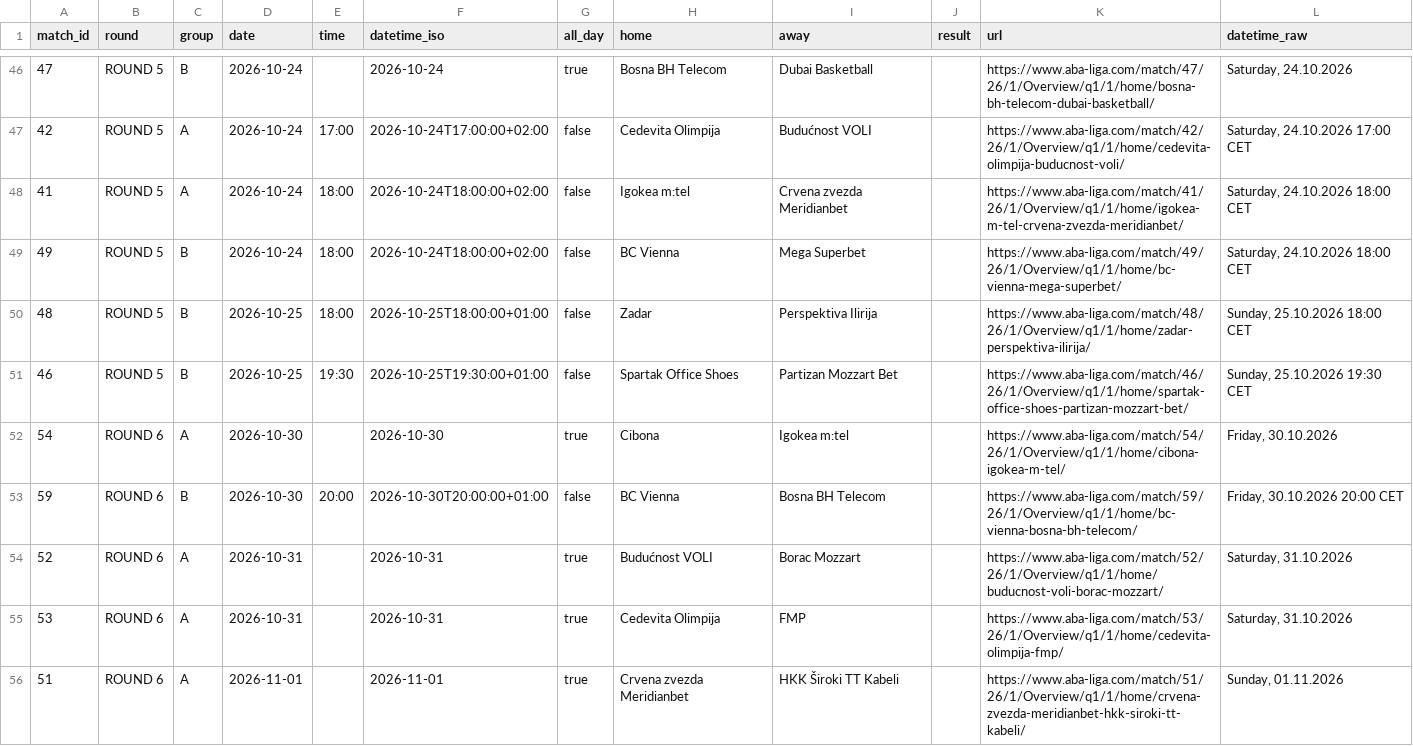
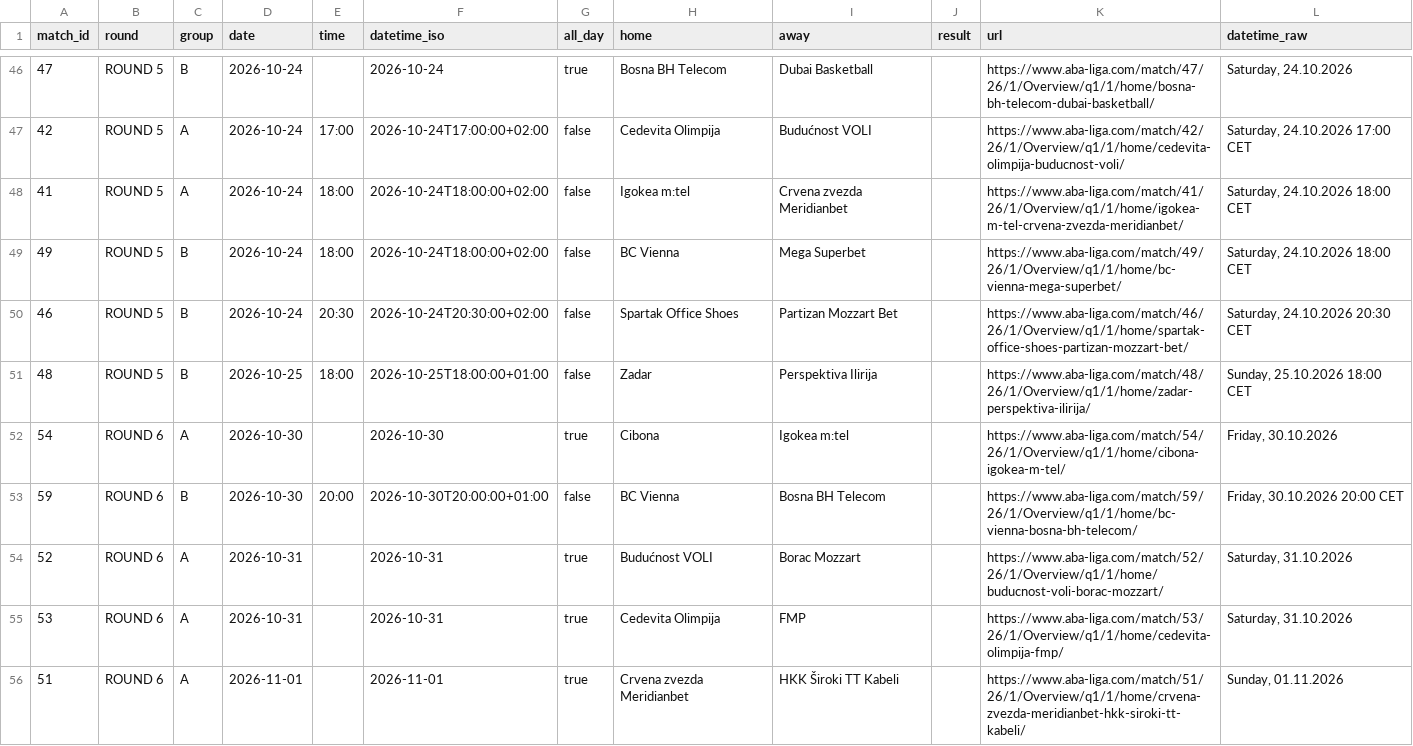
Before and after one commit to timurkulenovic/aba-league-calendar, a CSV file: data/aba_liga_calendar.csv, drawn as a sheet; only a part is shown, gaps mark what is left out.

```diff
--- a/data/aba_liga_calendar.csv
+++ b/data/aba_liga_calendar.csv
@@ -49,4 +49,4 @@ match_id,round,group,date,time,datetime_iso,all_day,home,away,result,url,datetim
 49,ROUND 5,B,2026-10-24,18:00,2026-10-24T18:00:00+02:00,false,BC Vienna,Mega Superbet,,https://www.aba-liga.com/match/49/26/1/Overview/q1/1/home/bc-vienna-mega-superbet/,"Saturday, 24.10.2026 18:00 CET"
+46,ROUND 5,B,2026-10-24,20:30,2026-10-24T20:30:00+02:00,false,Spartak Office Shoes,Partizan Mozzart Bet,,https://www.aba-liga.com/match/46/26/1/Overview/q1/1/home/spartak-office-shoes-partizan-mozzart-bet/,"Saturday, 24.10.2026 20:30 CET"
 48,ROUND 5,B,2026-10-25,18:00,2026-10-25T18:00:00+01:00,false,Zadar,Perspektiva Ilirija,,https://www.aba-liga.com/match/48/26/1/Overview/q1/1/home/zadar-perspektiva-ilirija/,"Sunday, 25.10.2026 18:00 CET"
-46,ROUND 5,B,2026-10-25,19:30,2026-10-25T19:30:00+01:00,false,Spartak Office Shoes,Partizan Mozzart Bet,,https://www.aba-liga.com/match/46/26/1/Overview/q1/1/home/spartak-office-shoes-partizan-mozzart-bet/,"Sunday, 25.10.2026 19:30 CET"
 54,ROUND 6,A,2026-10-30,,2026-10-30,true,Cibona,Igokea m:tel,,https://www.aba-liga.com/match/54/26/1/Overview/q1/1/home/cibona-igokea-m-tel/,"Friday, 30.10.2026"
```
Also changed, not shown: 22 other files.
